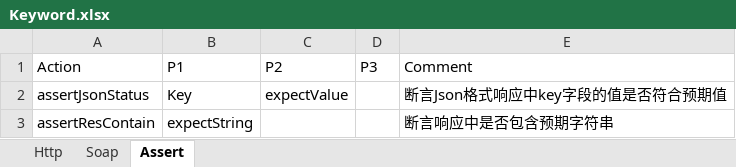
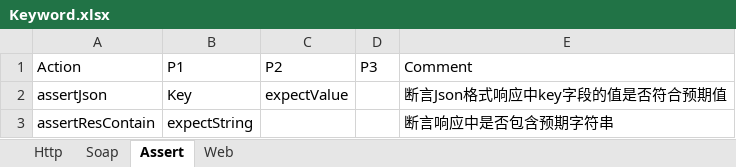
Before and after one commit to zghnwsq/InterfaceTest, an Excel workbook: Keyword.xlsx, sheet Assert, drawn as a sheet; values as stored, in another font and other column widths than the file's, no borders; the diff names each change by its address in the sheet, - before the commit and + after, or states it on an @@ line.

```diff
--- a/Keyword.xlsx (sheet Assert)
+++ b/Keyword.xlsx (sheet Assert)
+sheet tab: Web
-A2: assertJsonStatus
+A2: assertJson
```
Also changed, not shown: sheet Http, 2 other files.
